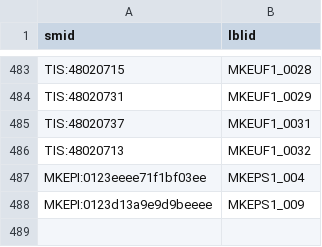
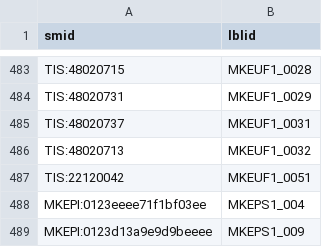
Before and after one commit to MagikEyeJp/MkECTL, a CSV file: smid_dictionary.csv, drawn as a sheet; only a part is shown, gaps mark what is left out.

Commit message:
update smid dictionary

```diff
--- a/smid_dictionary.csv
+++ b/smid_dictionary.csv
@@ -486,2 +486,3 @@ TIS:48020737,MKEUF1_0031
 TIS:48020713,MKEUF1_0032
+TIS:22120042,MKEUF1_0051
 MKEPI:0123eeee71f1bf03ee,MKEPS1_004
```
